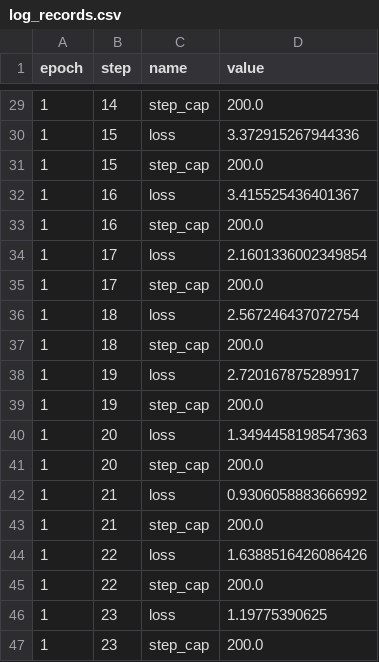
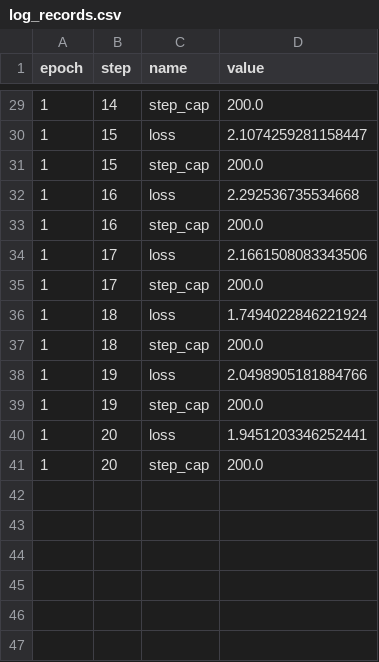
Before and after one commit to rlnsanz/xp-tapas-base, a CSV file: .flor/log_records.csv, drawn as a sheet; only a part is shown, gaps mark what is left out; the diff covers the shown part only.

```diff
--- a/.flor/log_records.csv
+++ b/.flor/log_records.csv
@@ -29,19 +29,13 @@ epoch,step,name,value
 1,14,step_cap,200.0
-1,15,loss,3.372915267944336
+1,15,loss,2.1074259281158447
 1,15,step_cap,200.0
-1,16,loss,3.415525436401367
+1,16,loss,2.292536735534668
 1,16,step_cap,200.0
-1,17,loss,2.1601336002349854
+1,17,loss,2.1661508083343506
 1,17,step_cap,200.0
-1,18,loss,2.567246437072754
+1,18,loss,1.7494022846221924
 1,18,step_cap,200.0
-1,19,loss,2.720167875289917
+1,19,loss,2.0498905181884766
 1,19,step_cap,200.0
-1,20,loss,1.3494458198547363
+1,20,loss,1.9451203346252441
 1,20,step_cap,200.0
-1,21,loss,0.9306058883666992
-1,21,step_cap,200.0
-1,22,loss,1.6388516426086426
-1,22,step_cap,200.0
-1,23,loss,1.19775390625
-1,23,step_cap,200.0
```
Also changed, not shown: 14 edited cells elsewhere in this file, 2 other files.
